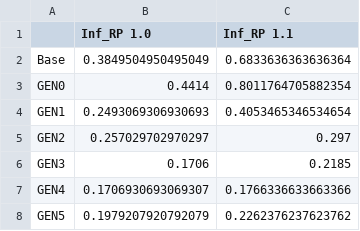
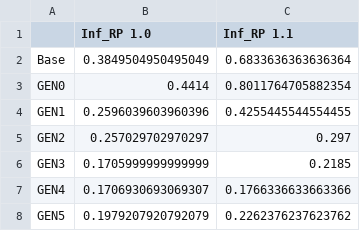
Before and after one commit to VasilisAvgoustakis/BA_Thesis_Experiment, a CSV file: evaluation/literary/flexibility/Flexibility_Model_RP 1.0.csv, drawn as a sheet.

```diff
--- a/evaluation/literary/flexibility/Flexibility_Model_RP 1.0.csv
+++ b/evaluation/literary/flexibility/Flexibility_Model_RP 1.0.csv
@@ -3,5 +3,5 @@ Base,0.3849504950495049,0.6833636363636364
 GEN0,0.4414,0.8011764705882354
-GEN1,0.2493069306930693,0.4053465346534654
+GEN1,0.2596039603960396,0.4255445544554455
 GEN2,0.257029702970297,0.297
-GEN3,0.1706,0.2185
+GEN3,0.1705999999999999,0.2185
 GEN4,0.1706930693069307,0.1766336633663366
```
Also changed, not shown: evaluation/literary/flexibility/Flexibility_Model_RP 1.1.csv, evaluation/literary/fluency/Fluency_Model_RP 1.0.csv, 52 other files.
